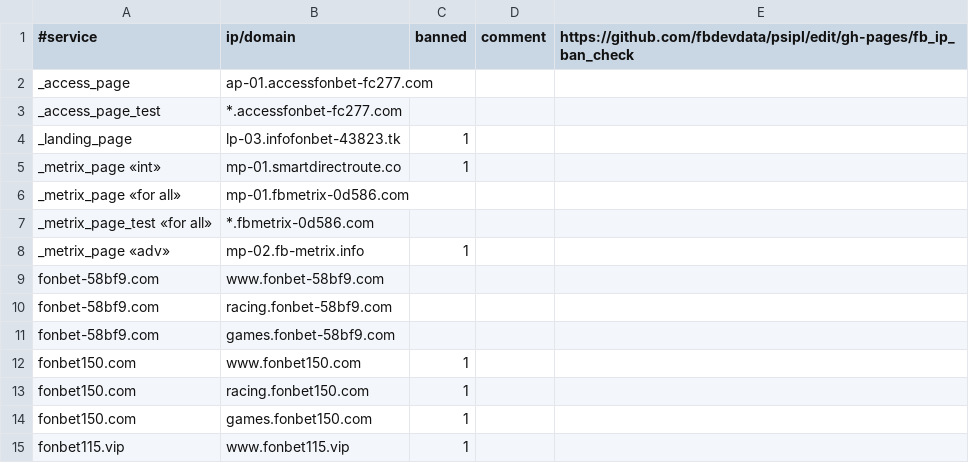
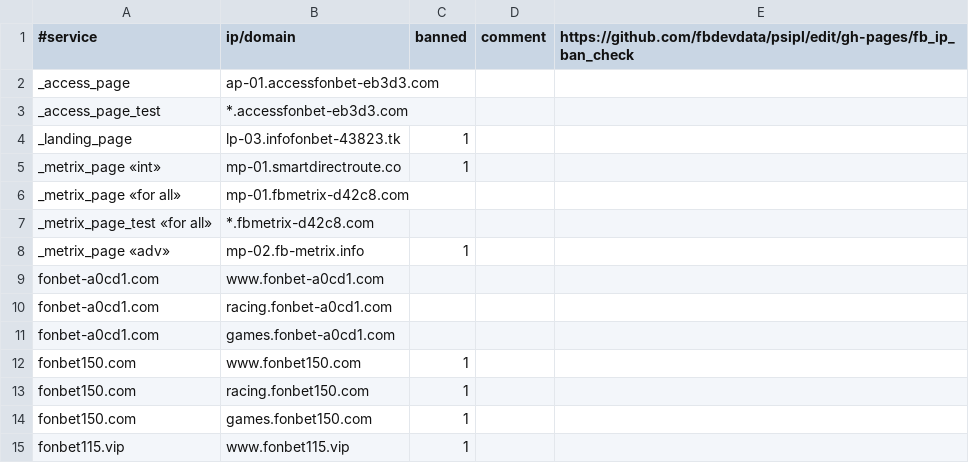
Before and after one commit to fbdevdata/psipl, a CSV file: fb_ip_ban_check.csv, drawn as a sheet; only a part is shown.

Commit message:
Update fb_ip_ban_check.csv

```diff
--- a/fb_ip_ban_check.csv
+++ b/fb_ip_ban_check.csv
@@ -1,12 +1,12 @@
 #service;ip/domain;banned;comment;https://github.com/fbdevdata/psipl/edit/gh-pages/fb_ip_ban_check
-_access_page;ap-01.accessfonbet-fc277.com;;;
-_access_page_test;*.accessfonbet-fc277.com;;;
+_access_page;ap-01.accessfonbet-eb3d3.com;;;
+_access_page_test;*.accessfonbet-eb3d3.com;;;
 _landing_page;lp-03.infofonbet-43823.tk;1;;
 _metrix_page «int»;mp-01.smartdirectroute.co;1;;
-_metrix_page «for all»;mp-01.fbmetrix-0d586.com;;;
-_metrix_page_test «for all»;*.fbmetrix-0d586.com;;;
+_metrix_page «for all»;mp-01.fbmetrix-d42c8.com;;;
+_metrix_page_test «for all»;*.fbmetrix-d42c8.com;;;
 _metrix_page «adv»;mp-02.fb-metrix.info;1;;
-fonbet-58bf9.com;www.fonbet-58bf9.com;;;
-fonbet-58bf9.com;racing.fonbet-58bf9.com;;;
-fonbet-58bf9.com;games.fonbet-58bf9.com;;;
+fonbet-a0cd1.com;www.fonbet-a0cd1.com;;;
+fonbet-a0cd1.com;racing.fonbet-a0cd1.com;;;
+fonbet-a0cd1.com;games.fonbet-a0cd1.com;;;
 fonbet150.com;www.fonbet150.com;1;;
```
